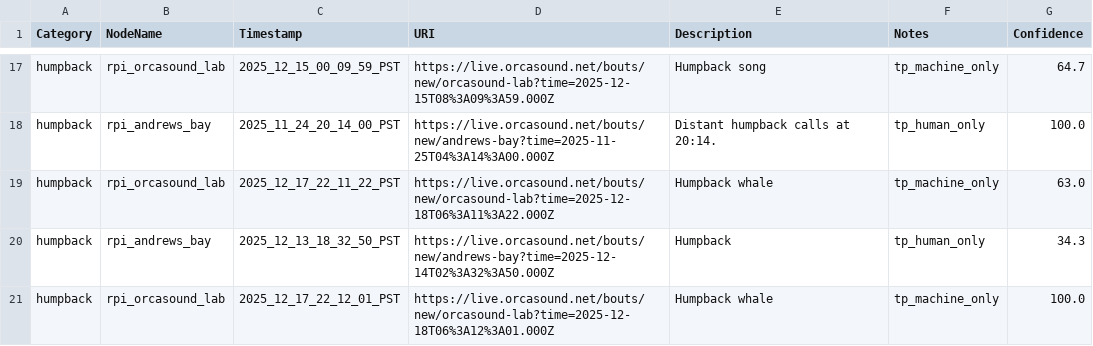
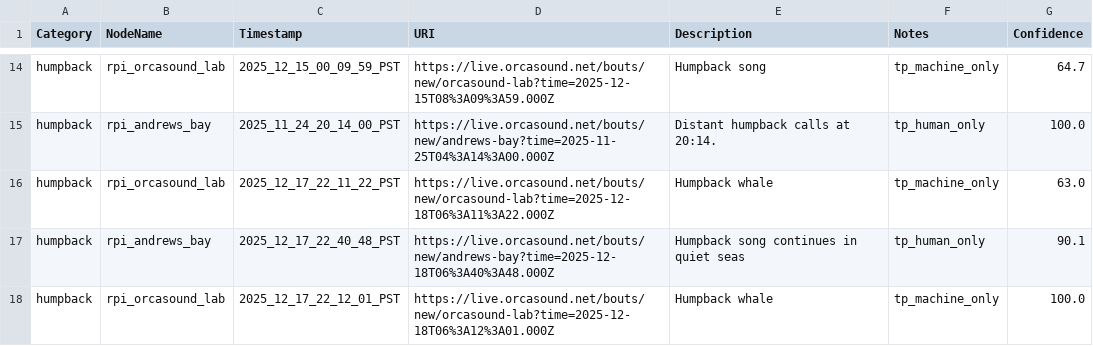
Before and after one commit to orcasound/pods-ai, a CSV file: ModelTraining/output/csv/training_samples.csv, drawn as a sheet; only a part is shown, gaps mark what is left out; the diff covers the shown part only.

Commit message:
Skip zero confidence samples
Signed-off-by: Dave Thaler <dthaler1968@gmail.com>

```diff
--- a/ModelTraining/output/csv/training_samples.csv
+++ b/ModelTraining/output/csv/training_samples.csv
@@ -19,3 +16,3 @@ humpback,rpi_andrews_bay,2025_11_24_20_14_00_PST,https://live.orcasound.net/bout
 humpback,rpi_orcasound_lab,2025_12_17_22_11_22_PST,https://live.orcasound.net/bouts/new/orcasound-lab?time=2025-12-18T06%3A11%3A22.000Z,Humpback whale,tp_machine_only,63.0
-humpback,rpi_andrews_bay,2025_12_13_18_32_50_PST,https://live.orcasound.net/bouts/new/andrews-bay?time=2025-12-14T02%3A32%3A50.000Z,Humpback,tp_human_only,34.3
+humpback,rpi_andrews_bay,2025_12_17_22_40_48_PST,https://live.orcasound.net/bouts/new/andrews-bay?time=2025-12-18T06%3A40%3A48.000Z,Humpback song continues in quiet seas,tp_human_only,90.1
 humpback,rpi_orcasound_lab,2025_12_17_22_12_01_PST,https://live.orcasound.net/bouts/new/orcasound-lab?time=2025-12-18T06%3A12%3A01.000Z,Humpback whale,tp_machine_only,100.0
```
Also changed, not shown: 5 added rows, 5 removed rows, 2 moved rows and 26 edited cells elsewhere in this file, 5 other files.
